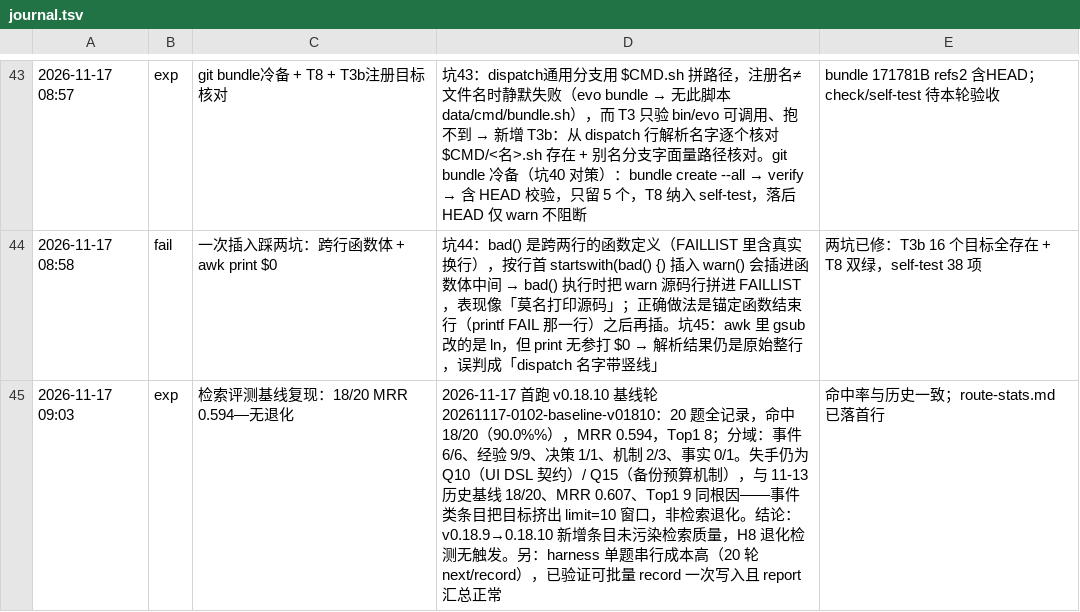
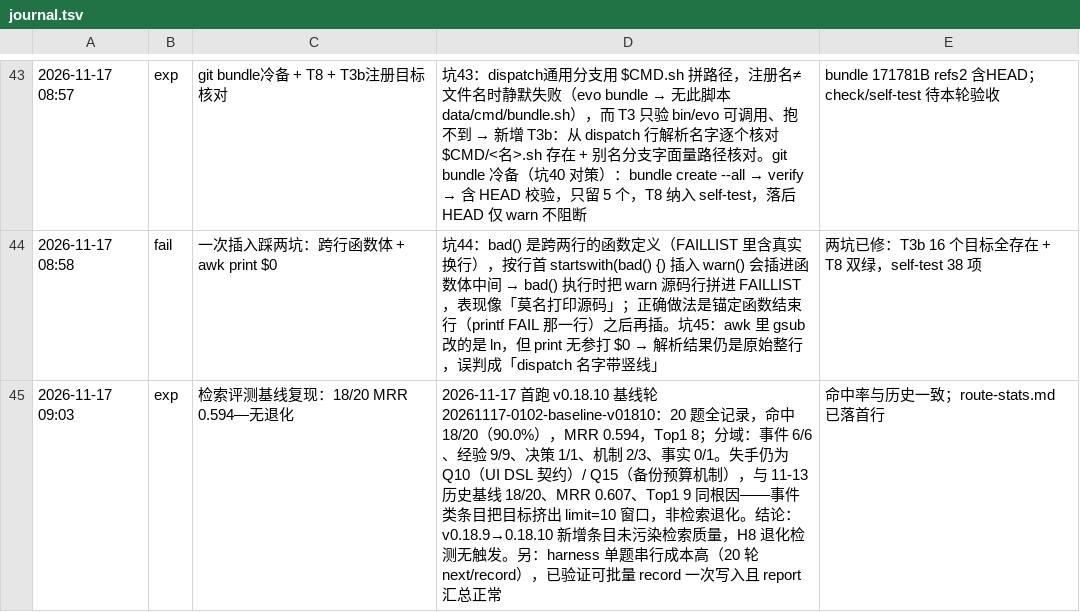
Before and after one commit to Xu004/evo-self-evolution, a TSV file: data/store/journal.tsv, drawn as a sheet; only a part is shown, gaps mark what is left out.

```diff
--- a/data/store/journal.tsv
+++ b/data/store/journal.tsv
@@ -44,2 +44,2 @@
 2026-11-17 08:58	fail	一次插入踩两坑：跨行函数体 + awk print $0	坑44：bad() 是跨两行的函数定义（FAILLIST 里含真实换行），按行首 startswith(bad() {) 插入 warn() 会插进函数体中间 → bad() 执行时把 warn 源码行拼进 FAILLIST，表现像「莫名打印源码」；正确做法是锚定函数结束行（printf FAIL 那一行）之后再插。坑45：awk 里 gsub 改的是 ln，但 print 无参打 $0 → 解析结果仍是原始整行，误判成「dispatch 名字带竖线」	两坑已修：T3b 16 个目标全存在 + T8 双绿，self-test 38 项
-2026-11-17 09:03	exp	检索评测基线复现：18/20 MRR 0.594—无退化	2026-11-17 首跑 v0.18.10 基线轮 20261117-0102-baseline-v01810：20 题全记录，命中 18/20（90.0%%），MRR 0.594，Top1 8；分域：事件 6/6、经验 9/9、决策 1/1、机制 2/3、事实 0/1。失手仍为 Q10（UI DSL 契约）/ Q15（备份预算机制），与 11-13 历史基线 18/20、MRR 0.607、Top1 9 同根因——事件类条目把目标挤出 limit=10 窗口，非检索退化。结论：v0.18.9→0.18.10 新增条目未污染检索质量，H8 退化检测无触发。另：harness 单题串行成本高（20 轮 next/record），已验证可批量 record 一次写入且 report 汇总正常	命中率与历史一致；route-stats.md 已落首行
+2026-11-17 09:03	exp	检索评测基线复现：18/20 MRR 0.594—无退化	2026-11-17 首跑 v0.18.10 基线轮 20261117-0102-baseline-v01810：20 题全记录，命中 18/20（90.0%），MRR 0.594，Top1 8；分域：事件 6/6、经验 9/9、决策 1/1、机制 2/3、事实 0/1。失手仍为 Q10（UI DSL 契约）/ Q15（备份预算机制），与 11-13 历史基线 18/20、MRR 0.607、Top1 9 同根因——事件类条目把目标挤出 limit=10 窗口，非检索退化。结论：v0.18.9→0.18.10 新增条目未污染检索质量，H8 退化检测无触发。另：harness 单题串行成本高（20 轮 next/record），已验证可批量 record 一次写入且 report 汇总正常	命中率与历史一致；route-stats.md 已落首行
```
Also changed, not shown: data/store/index.tsv.
